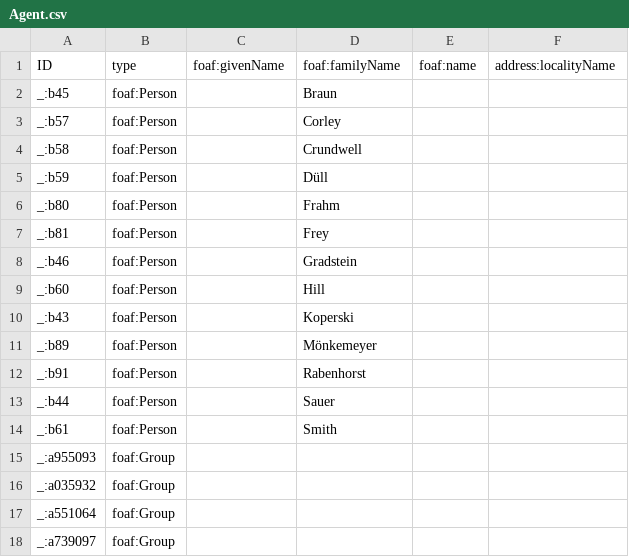
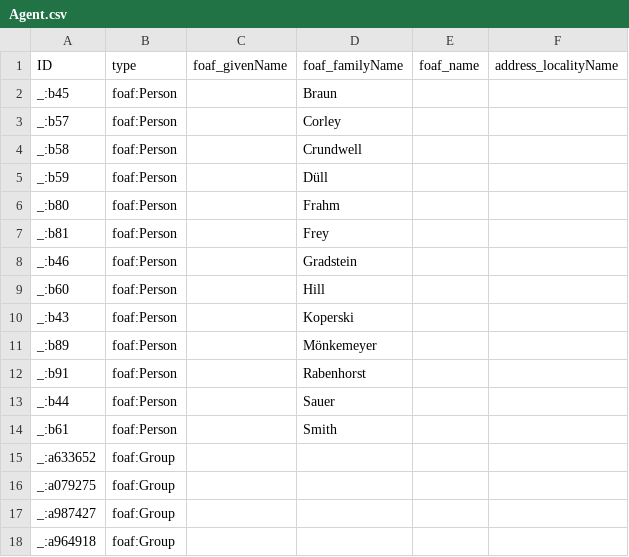
Before and after one commit to tdwg/tcs2, a CSV file: recipes/amblystegium-sec-koperski-et-al/datapackage/Agent.csv, drawn as a sheet.

```diff
--- a/recipes/amblystegium-sec-koperski-et-al/datapackage/Agent.csv
+++ b/recipes/amblystegium-sec-koperski-et-al/datapackage/Agent.csv
@@ -1,2 +1,2 @@
-ID,type,foaf:givenName,foaf:familyName,foaf:name,address:localityName
+ID,type,foaf_givenName,foaf_familyName,foaf_name,address_localityName
 _:b45,foaf:Person,,Braun,,
@@ -14,5 +14,5 @@ _:b44,foaf:Person,,Sauer,,
 _:b61,foaf:Person,,Smith,,
-_:a955093,foaf:Group,,,,
-_:a035932,foaf:Group,,,,
-_:a551064,foaf:Group,,,,
-_:a739097,foaf:Group,,,,
+_:a633652,foaf:Group,,,,
+_:a079275,foaf:Group,,,,
+_:a987427,foaf:Group,,,,
+_:a964918,foaf:Group,,,,
```
Also changed, not shown: recipes/amblystegium-sec-koperski-et-al/datapackage/BibliographicResource.csv, recipes/amblystegium-sec-koperski-et-al/datapackage/GroupMember.csv, 4 other files.
